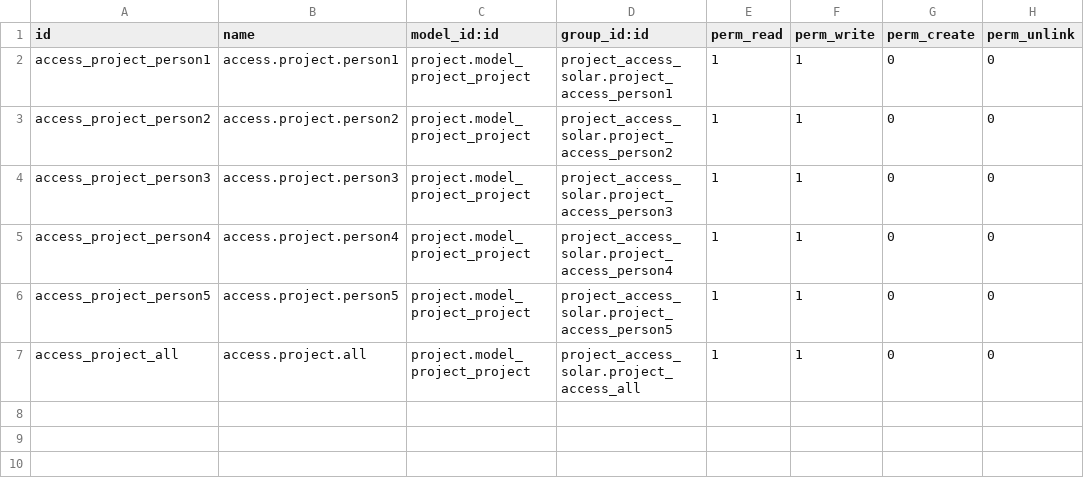
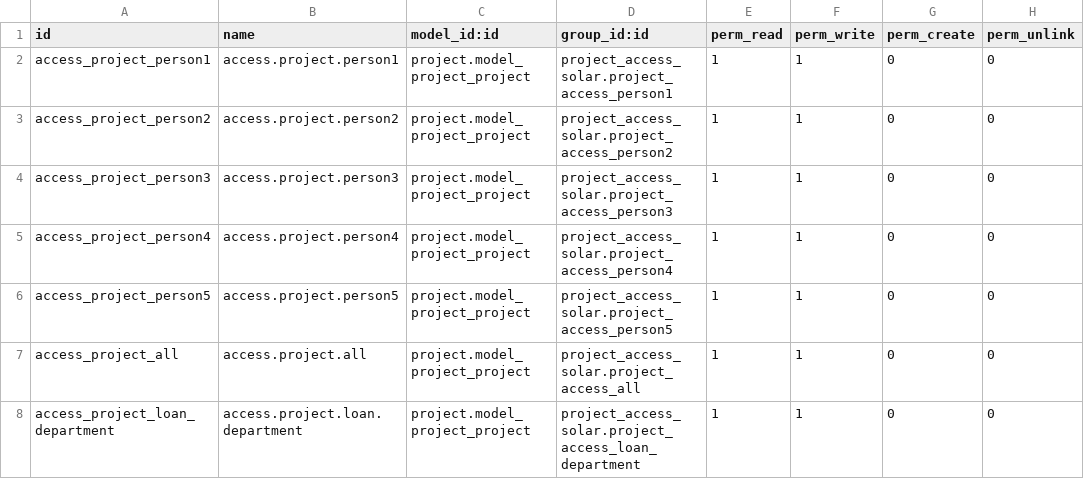
Before and after one commit to Bhavik0510/mahisagar, a CSV file: project_access_solar/security/ir.model.access.csv, drawn as a sheet; the diff names each change by its address in the sheet, - before the commit and + after, or states it on an @@ line.

Commit message:
[mod]update code in sale order, add loan detail in project task and update in access right

```diff
--- a/project_access_solar/security/ir.model.access.csv
+++ b/project_access_solar/security/ir.model.access.csv
+row 8: access_project_loan_department | access.project.loan.department | project.model_project_project | project_access_solar.project_access_loan_department | 1 | 1 | 0 | 0
```
Also changed, not shown: solar_energy_system/security/ir.model.access.csv, 8 other files.
